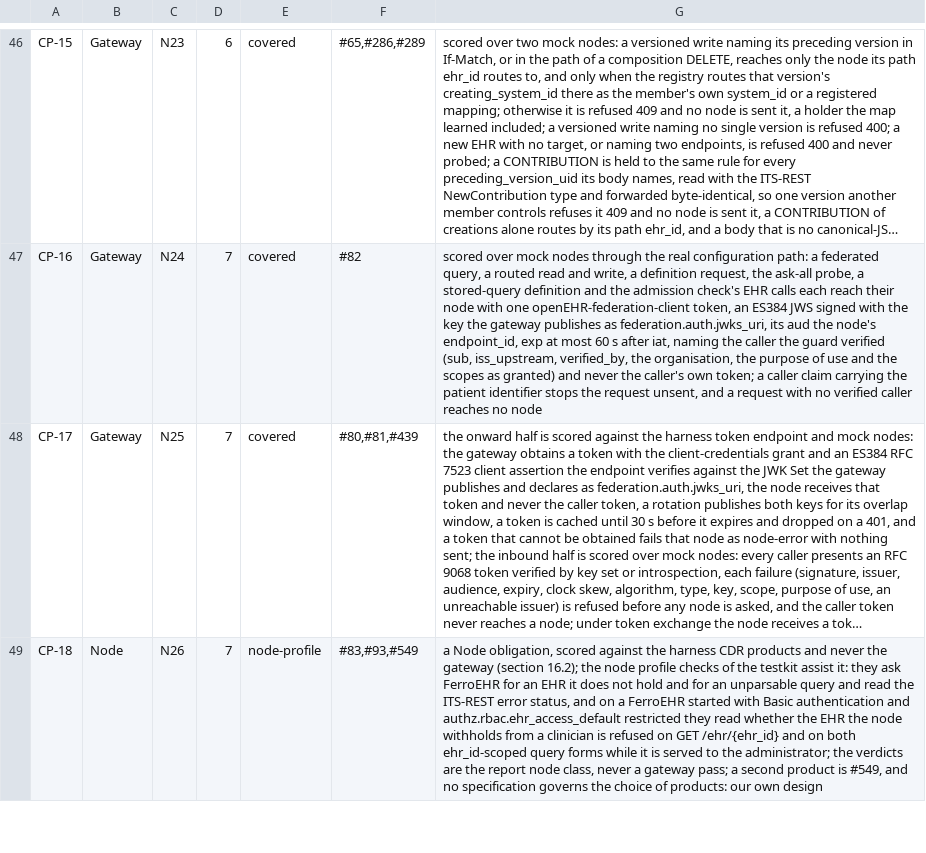
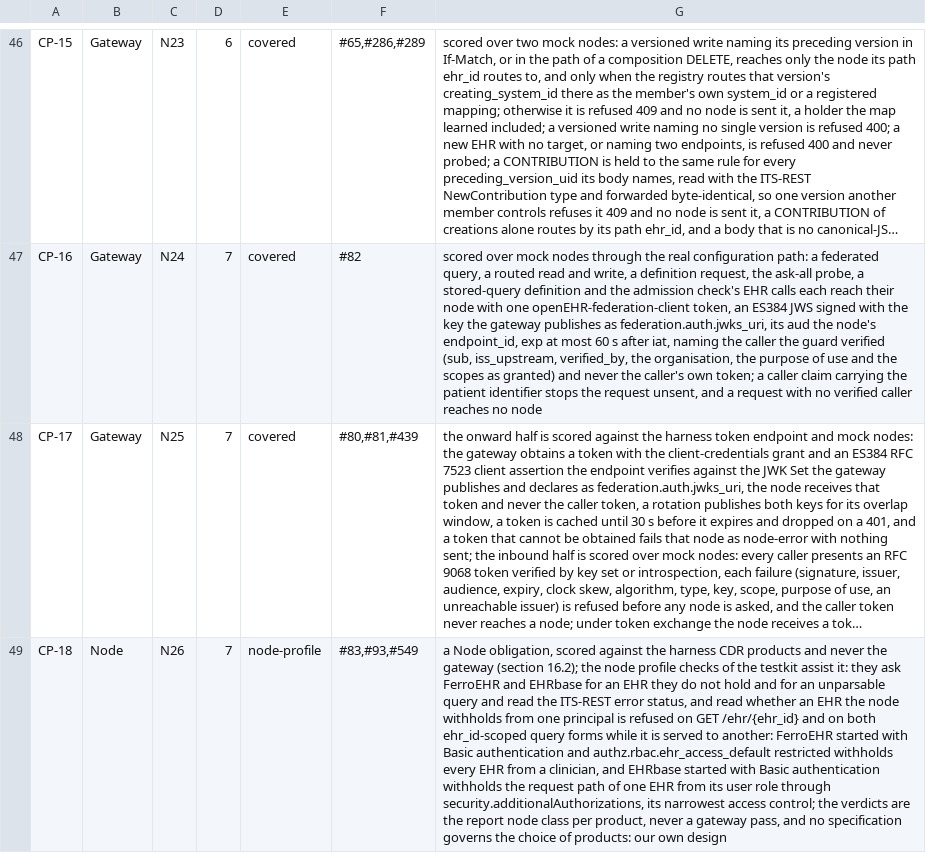
Before and after one commit to FerroHEALTH/FerroFED, a TSV file: conformance/matrix.tsv, drawn as a sheet; only a part is shown, gaps mark what is left out; long unchanged cells end in …; the diff covers the shown part only; the diff names each change by its address in the sheet, - before the commit and + after, or states it on an @@ line.

```diff
--- a/conformance/matrix.tsv
+++ b/conformance/matrix.tsv
-G49: …ask FerroEHR for an EHR it does not hold and for an unparsable query and read the ITS-REST error status, and on a FerroEHR started with Basic authentication and authz.rbac.ehr_access_default restricted they read whether the EHR the node withholds from a clinician is refused on GET /ehr/{ehr_id} and on both ehr_id-scoped query forms while it is served to the administrator; the verdicts are the report node class, never a gateway pass; a second product is #549, and no…
+G49: …ask FerroEHR and EHRbase for an EHR they do not hold and for an unparsable query and read the ITS-REST error status, and read whether an EHR the node withholds from one principal is refused on GET /ehr/{ehr_id} and on both ehr_id-scoped query forms while it is served to another: FerroEHR started with Basic authentication and authz.rbac.ehr_access_default restricted withholds every EHR from a clinician, and EHRbase started with Basic authentication withholds the request path of one EHR from its user role through security.additionalAuthorizations, its narrowest access control; the verdicts are the report node class per product, never a gateway pass, and no…
```
Also changed, not shown: 4 edited cells elsewhere in this file, conformance/obligations.tsv, 10 other files.
